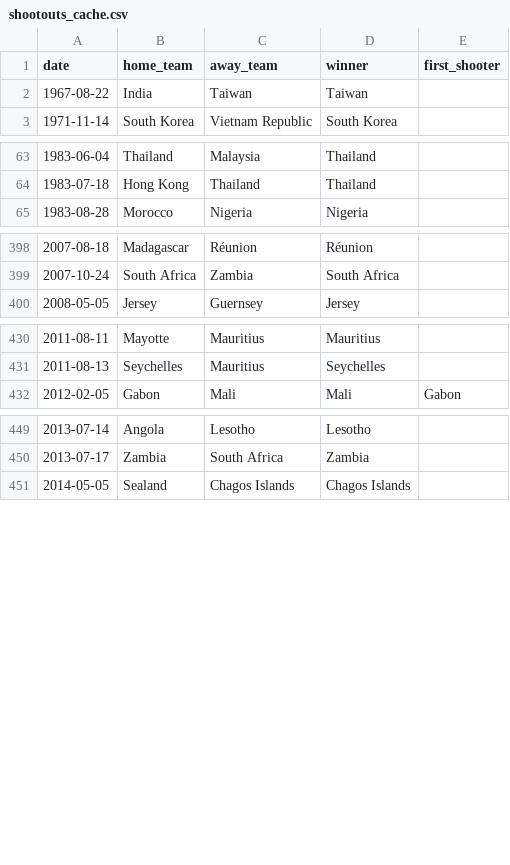
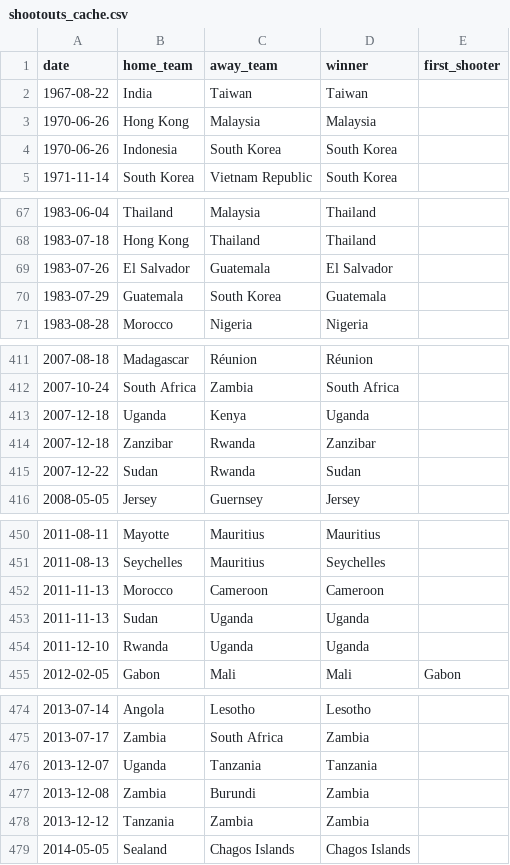
Before and after one commit to spencerjmac/macfax, a CSV file: backend/world_cup/data/shootouts_cache.csv, drawn as a sheet; only a part is shown, gaps mark what is left out; the diff covers the shown part only.

```diff
--- a/backend/world_cup/data/shootouts_cache.csv
+++ b/backend/world_cup/data/shootouts_cache.csv
@@ -2,2 +2,4 @@ date,home_team,away_team,winner,first_shooter
 1967-08-22,India,Taiwan,Taiwan,
+1970-06-26,Hong Kong,Malaysia,Malaysia,
+1970-06-26,Indonesia,South Korea,South Korea,
 1971-11-14,South Korea,Vietnam Republic,South Korea,
@@ -64,2 +68,4 @@ date,home_team,away_team,winner,first_shooter
 1983-07-18,Hong Kong,Thailand,Thailand,
+1983-07-26,El Salvador,Guatemala,El Salvador,
+1983-07-29,Guatemala,South Korea,Guatemala,
 1983-08-28,Morocco,Nigeria,Nigeria,
@@ -399,2 +412,5 @@ date,home_team,away_team,winner,first_shooter
 2007-10-24,South Africa,Zambia,South Africa,
+2007-12-18,Uganda,Kenya,Uganda,
+2007-12-18,Zanzibar,Rwanda,Zanzibar,
+2007-12-22,Sudan,Rwanda,Sudan,
 2008-05-05,Jersey,Guernsey,Jersey,
@@ -431,2 +451,5 @@ date,home_team,away_team,winner,first_shooter
 2011-08-13,Seychelles,Mauritius,Seychelles,
+2011-11-13,Morocco,Cameroon,Cameroon,
+2011-11-13,Sudan,Uganda,Uganda,
+2011-12-10,Rwanda,Uganda,Uganda,
 2012-02-05,Gabon,Mali,Mali,Gabon
@@ -450,2 +475,5 @@ date,home_team,away_team,winner,first_shooter
 2013-07-17,Zambia,South Africa,Zambia,
+2013-12-07,Uganda,Tanzania,Tanzania,
+2013-12-08,Zambia,Burundi,Zambia,
+2013-12-12,Tanzania,Zambia,Zambia,
 2014-05-05,Sealand,Chagos Islands,Chagos Islands,
```
Also changed, not shown: 31 added rows, 2 removed rows and 3 edited cells elsewhere in this file, 2 other files.
